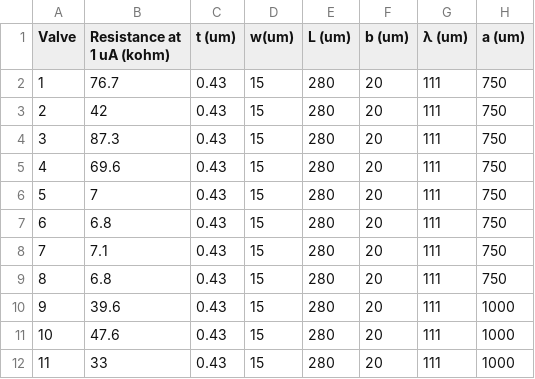
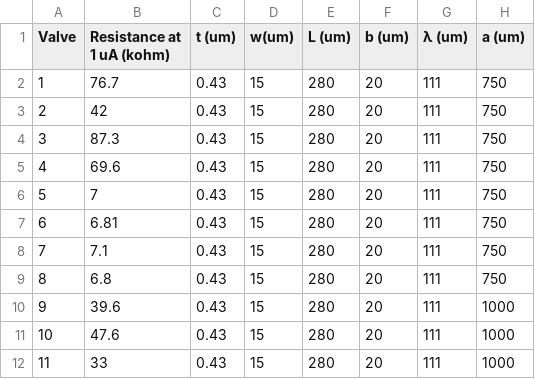
Before and after one commit to natolambert/mems-bo, a CSV file: data/Valves_v0.csv, drawn as a sheet; only a part is shown; the diff names each change by its address in the sheet, - before the commit and + after, or states it on an @@ line.

```diff
--- a/data/Valves_v0.csv
+++ b/data/Valves_v0.csv
-B7 (Resistance at 1 uA (kohm)): 6.8
+B7 (Resistance at 1 uA (kohm)): 6.81
```
Also changed, not shown: data/Valves_constraints.csv, 2 other files.
